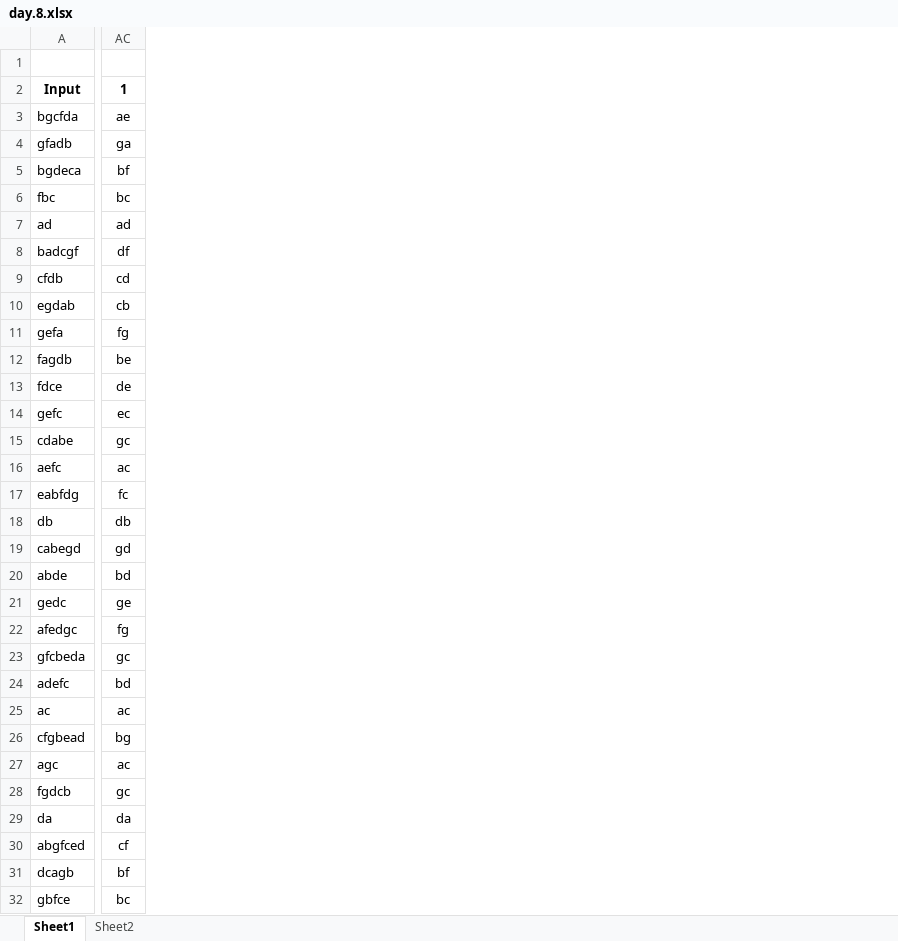
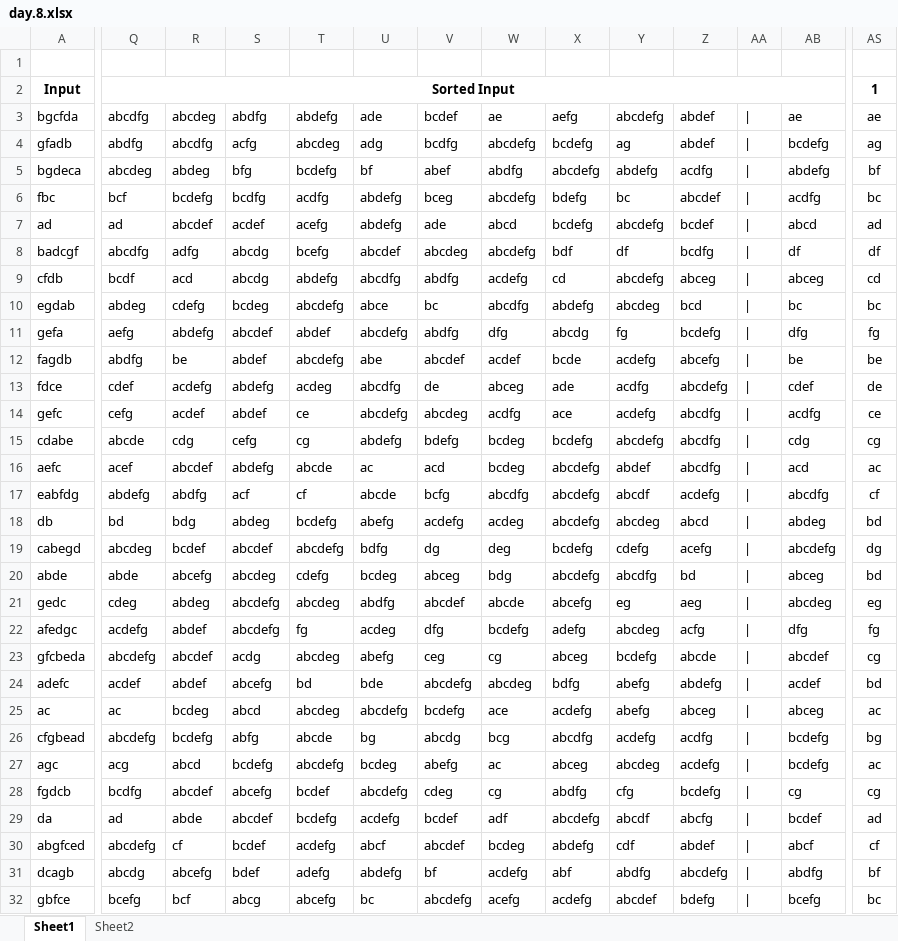
Before and after one commit to bbush915/advent-of-code-2021, an Excel workbook: src/day.8.xlsx, sheet Sheet1, drawn as a sheet; only a part is shown, gaps mark what is left out; values as stored, in another font and other column widths than the file's, no borders; addresses are those after the commit; the diff covers the shown part only; the diff names each change by its address in the sheet, - before the commit and + after, or states it on an @@ line.

Commit message:
Day 8 Excel

```diff
--- a/src/day.8.xlsx (sheet Sheet1)
+++ b/src/day.8.xlsx (sheet Sheet1)
+column Q, rows 2-32: Sorted Input | abcdfg | abdfg | abcdeg | bcf | ad | abcdfg | bcdf | abdeg | aefg | abdfg | cdef | cefg | abcde | acef | abdefg | bd | abcdeg | abde | cdeg | acdefg | abcdefg | acdef | ac | abcdefg | acg | bcdfg | ad | abcdefg | abcdg | bcefg
+column R, rows 3-32: abcdeg | abcdfg | abdeg | bcdefg | abcdef | adfg | acd | cdefg | abdefg | be | acdefg | acdef | cdg | abcdef | abdfg | bdg | bcdef | abcefg | abdeg | abdef | abcdef | abdef | bcdeg | bcdefg | abcd | abcdef | abde | cf | abcefg | bcf
+column S, rows 3-32: abdfg | acfg | bfg | bcdfg | acdef | abcdg | abcdg | bcdeg | abcdef | abdef | abdefg | abdef | cefg | abdefg | acf | abdeg | abcdef | abcdeg | abcdefg | abcdefg | acdg | abcefg | abcd | abfg | bcdefg | abcefg | abcdef | bcdef | bdef | abcg
+column T, rows 3-32: abdefg | abcdeg | bcdefg | acdfg | acefg | bcefg | abdefg | abcdefg | abdef | abcdefg | acdeg | ce | cg | abcde | cf | bcdefg | abcdefg | cdefg | abcdeg | fg | abcdeg | bd | abcdeg | abcde | abcdefg | bcdef | bcdefg | acdefg | adefg | abcefg
+column U, rows 3-32: ade | adg | bf | abdefg | abdefg | abcdef | abcdfg | abce | abcdefg | abe | abcdfg | abcdefg | abdefg | ac | abcde | abefg | bdfg | bcdeg | abdfg | acdeg | abefg | bde | abcdefg | bg | bcdeg | abcdefg | acdefg | abcf | abdefg | bc
+column V, rows 3-32: bcdef | bcdfg | abef | bceg | ade | abcdeg | abdfg | bc | abdfg | abcdef | de | abcdeg | bdefg | acd | bcfg | acdefg | dg | abceg | abcdef | dfg | ceg | abcdefg | bcdefg | abcdg | abefg | cdeg | bcdef | abcdef | bf | abcdefg
+column W, rows 3-32: ae | abcdefg | abdfg | abcdefg | abcd | abcdefg | acdefg | abcdfg | dfg | acdef | abceg | acdfg | bcdeg | bcdeg | abcdfg | acdeg | deg | bdg | abcde | bcdefg | cg | abcdeg | ace | bcg | ac | cg | adf | bcdeg | acdefg | acefg
+column X, rows 3-32: aefg | bcdefg | abcdefg | bdefg | bcdefg | bdf | cd | abdefg | abcdg | bcde | ade | ace | bcdefg | abcdefg | abcdefg | abcdefg | bcdefg | abcdefg | abcefg | adefg | abceg | bdfg | acdefg | abcdfg | abceg | abdfg | abcdefg | abdefg | abf | acdefg
+column Y, rows 3-32: abcdefg | ag | abdefg | bc | abcdefg | df | abcdefg | abcdeg | fg | acdefg | acdfg | acdefg | abcdefg | abdef | abcdf | abcdeg | cdefg | abcdfg | eg | abcdeg | bcdefg | abefg | abefg | acdefg | abcdeg | cfg | abcdf | cdf | abdfg | abcdef
+column Z, rows 3-32: abdef | abdef | acdfg | abcdef | bcdef | bcdfg | abceg | bcd | bcdefg | abcefg | abcdefg | abcdfg | abcdfg | abcdfg | acdefg | abcd | acefg | bd | aeg | acfg | abcde | abdefg | abceg | acdfg | acdefg | bcdefg | abcfg | abdef | abcdefg | bdefg
+column AA, rows 3-32: all |
+column AB, rows 3-32: ae | bcdefg | abdefg | acdfg | abcd | df | abceg | bc | dfg | be | cdef | acdfg | cdg | acd | abcdfg | abdeg | abcdefg | abceg | abcdeg | dfg | abcdef | acdef | abceg | bcdefg | bcdefg | cg | bcdef | abcf | abdfg | bcefg
-AS4: ga
+AS4: ag
-AS10: cb
+AS10: bc
-AS14: ec
+AS14: ce
-AS15: gc
+AS15: cg
-AS17: fc
+AS17: cf
-AS18: db
+AS18: bd
-AS19: gd
+AS19: dg
-AS21: ge
+AS21: eg
-AS23: gc
+AS23: cg
-AS28: gc
+AS28: cg
-AS29: da
+AS29: ad
```
Also changed, not shown: 18 added columns, 14 removed columns and 81 edited cells elsewhere in this sheet, sheet Sheet2, formulas that keep their value.
